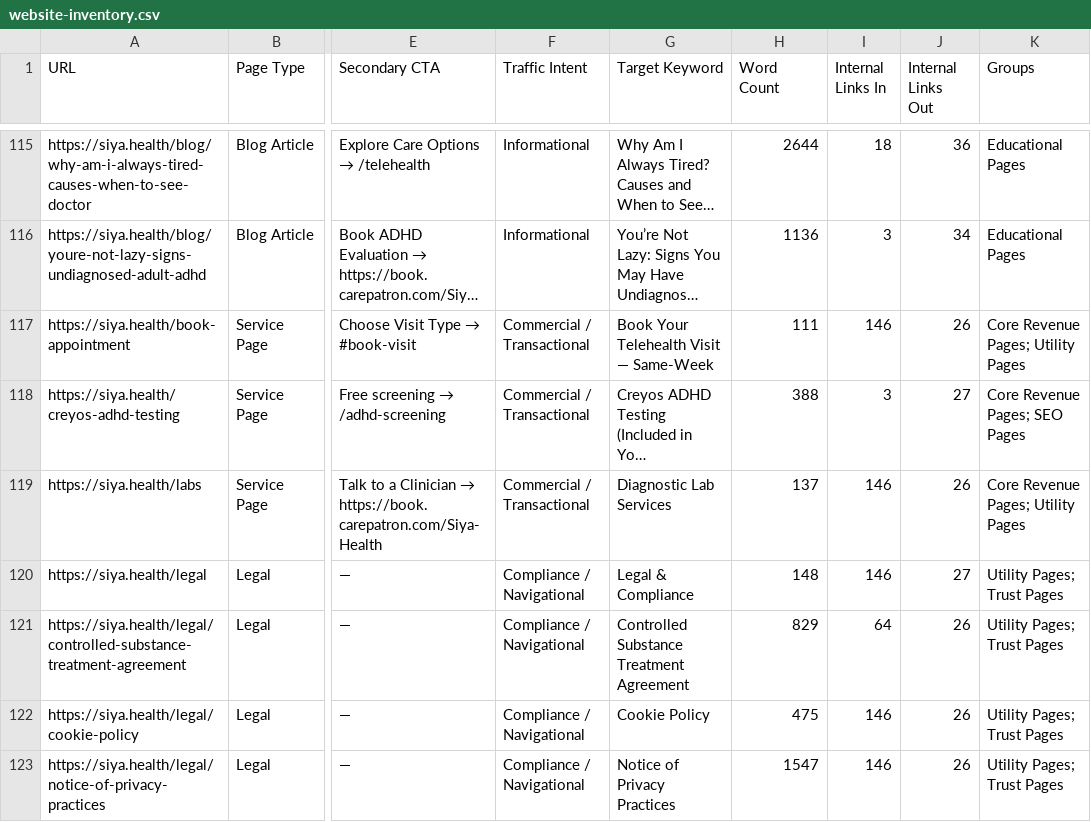
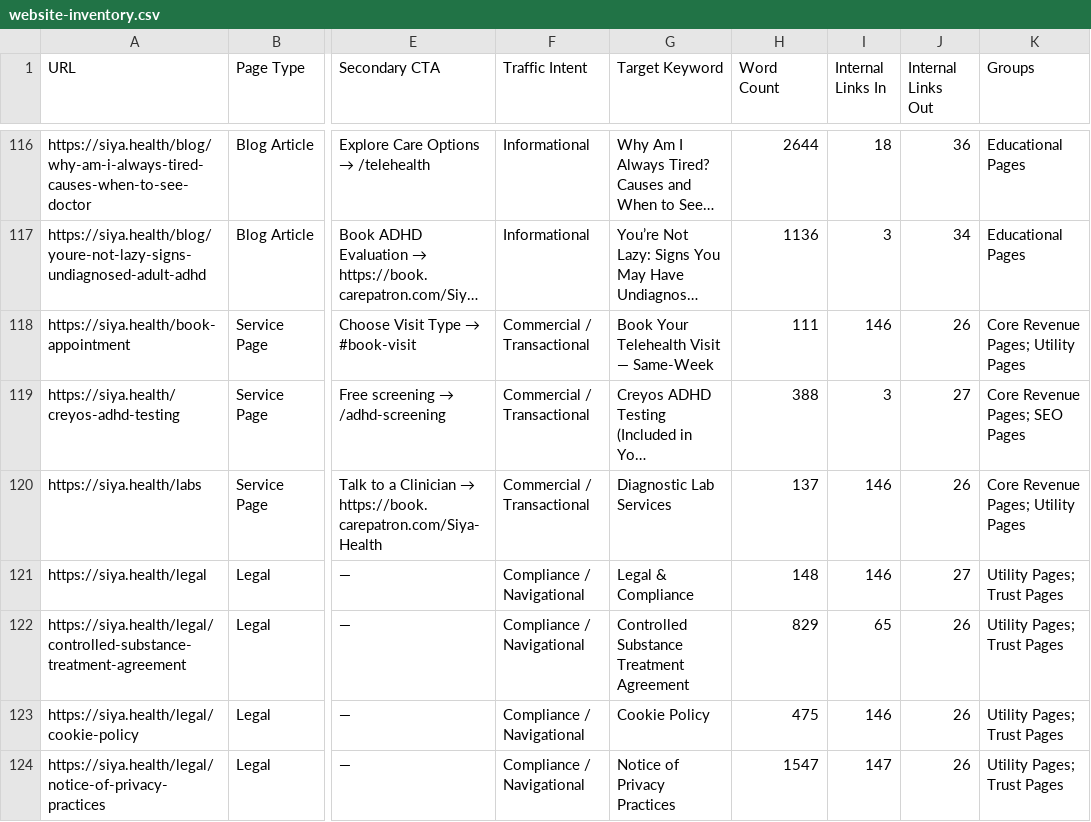
Before and after one commit to snehpandey23/amcare-os, a CSV file: apps/siya-health/docs/website-inventory.csv, drawn as a sheet; only a part is shown, gaps mark what is left out; long unchanged cells end in …; addresses are those after the commit; the diff covers the shown part only; the diff names each change by its address in the sheet, - before the commit and + after, or states it on an @@ line.

```diff
--- a/apps/siya-health/docs/website-inventory.csv
+++ b/apps/siya-health/docs/website-inventory.csv
-I122 (Internal Links In): 64
+I122 (Internal Links In): 65
-I124 (Internal Links In): 146
+I124 (Internal Links In): 147
```
Also changed, not shown: 1 added row and 34 edited cells elsewhere in this file, 55 other files.
